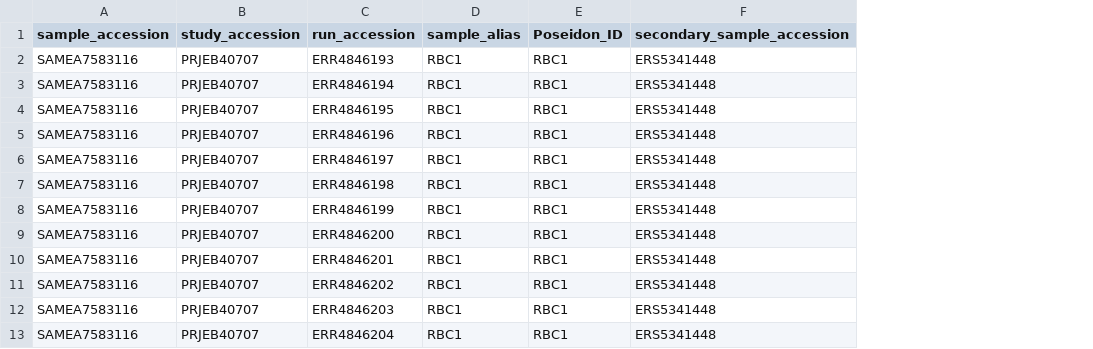
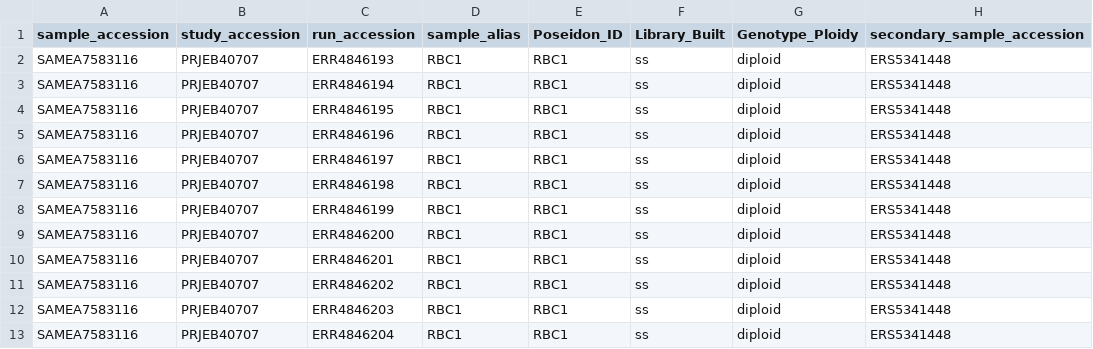
Before and after one commit to poseidon-framework/community-archive, a TSV file: 2020_Stoneking_Pacific/ENAtable.tsv, drawn as a sheet; only a part is shown; the diff names each change by its address in the sheet, - before the commit and + after, or states it on an @@ line.

```diff
--- a/2020_Stoneking_Pacific/ENAtable.tsv
+++ b/2020_Stoneking_Pacific/ENAtable.tsv
+column F (Library_Built), rows 2-13: all ss
+column G (Genotype_Ploidy), rows 2-13: all diploid
```
Also changed, not shown: 2021_GnecchiRuscone_KazakhSteppe/ENAtable.tsv, 2021_Novak_Croatia/ENAtable.tsv, 20 other files.
